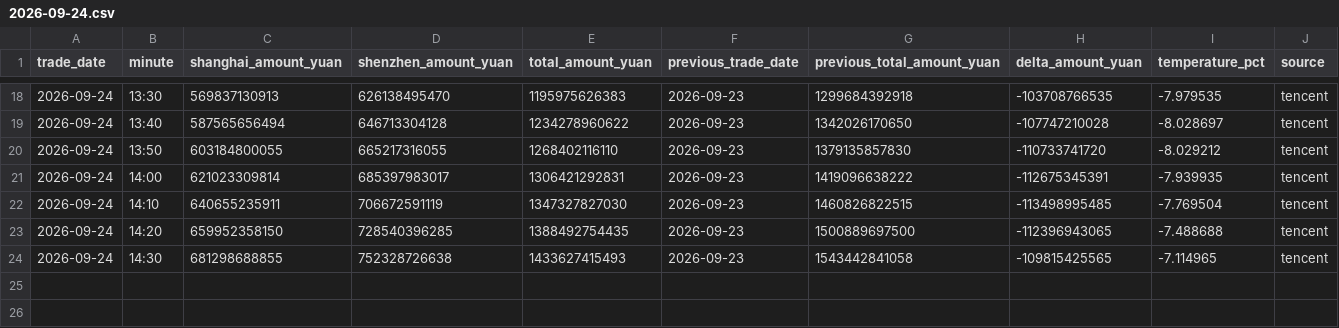
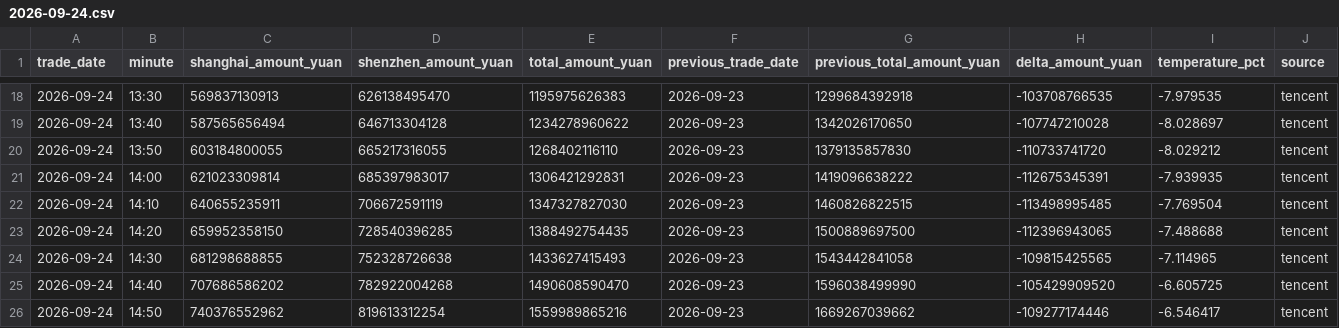
Before and after one commit to huyuyua/myfirstproject, a CSV file: docs/history/2026/2026-09-24.csv, drawn as a sheet; only a part is shown, gaps mark what is left out; rows hold the shown columns only; the diff names each change by its address in the sheet, - before the commit and + after, or states it on an @@ line.

```diff
--- a/docs/history/2026/2026-09-24.csv
+++ b/docs/history/2026/2026-09-24.csv
+row 25: 2026-09-24 | 14:40 | 707686586202 | 782922004268 | 1490608590470 | 2026-09-23 | 1596038499990 | -105429909520 | -6.605725 | tencent
+row 26: 2026-09-24 | 14:50 | 740376552962 | 819613312254 | 1559989865216 | 2026-09-23 | 1669267039662 | -109277174446 | -6.546417 | tencent
```
Also changed, not shown: 4 other files.
